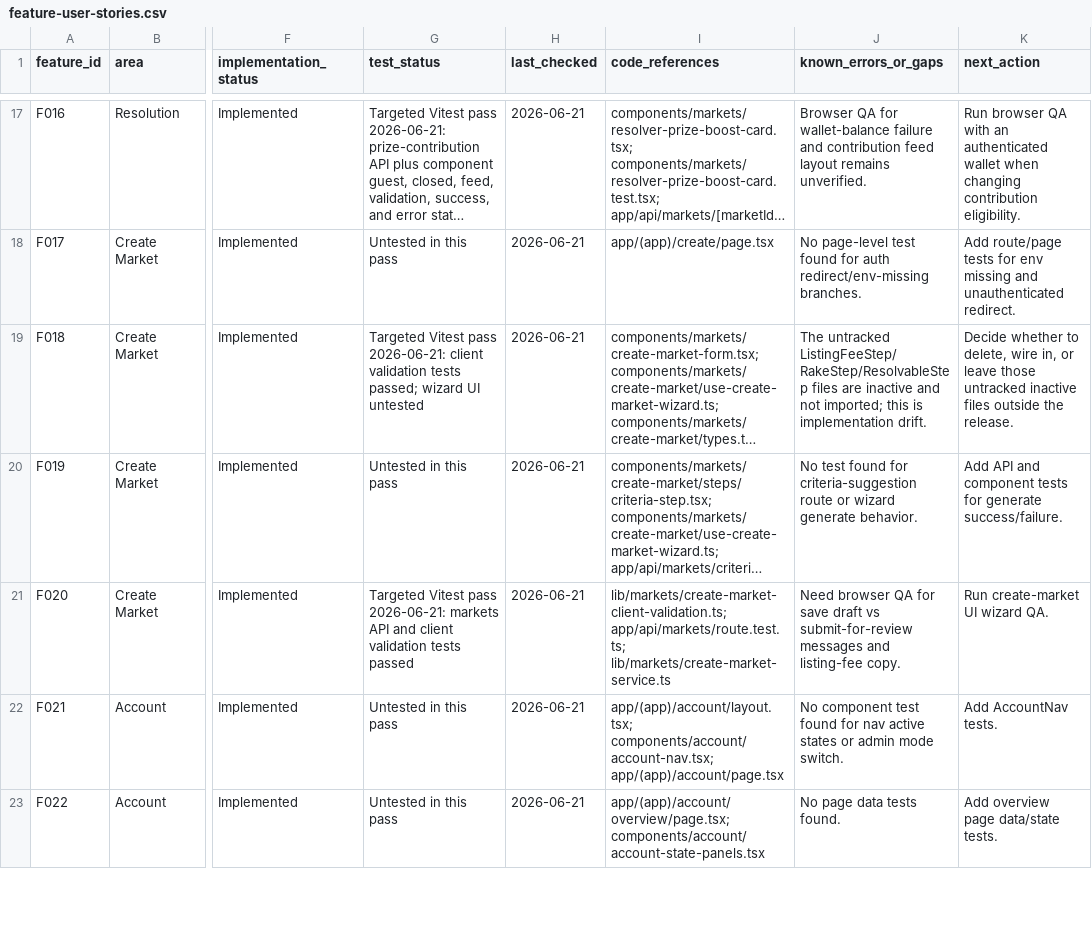
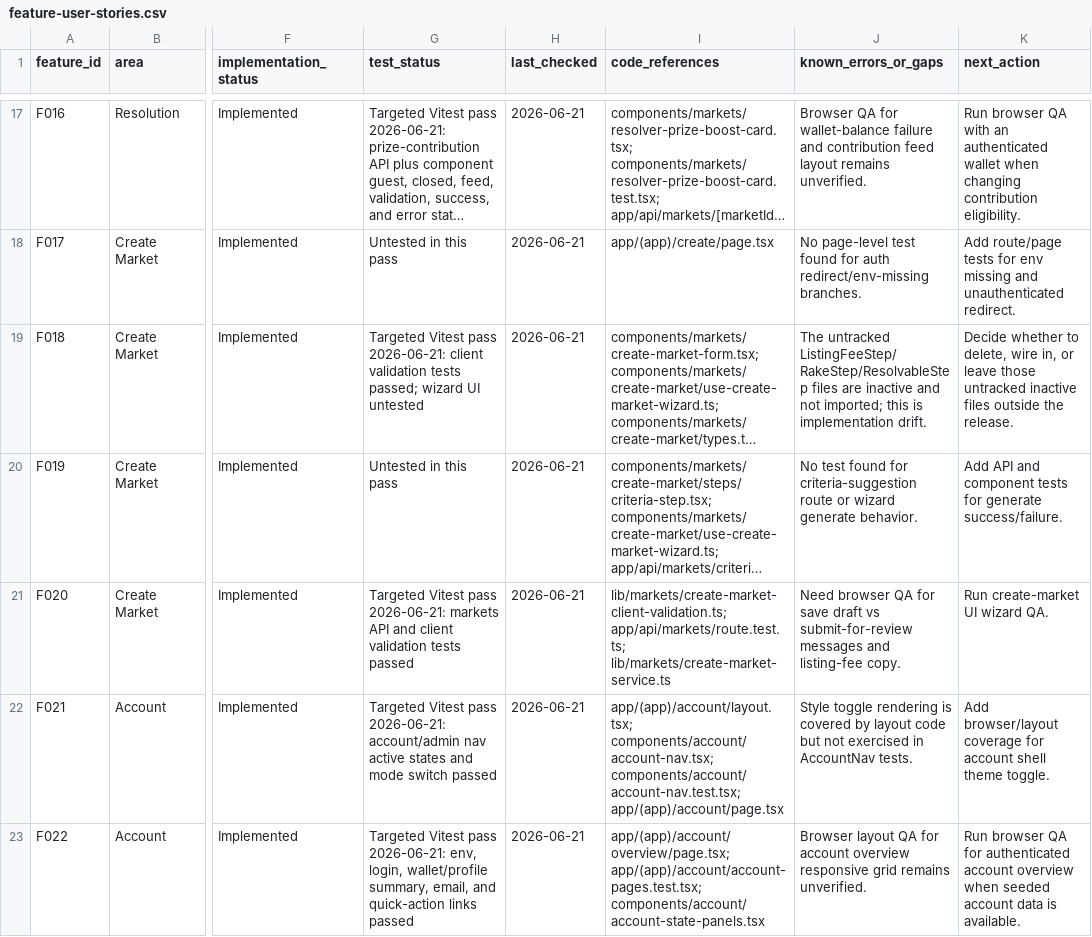
Before and after one commit to mike123456789009/theres-no-chance, a CSV file: docs/qa/feature-user-stories.csv, drawn as a sheet; only a part is shown, gaps mark what is left out; long unchanged cells end in …; the diff covers the shown part only; the diff names each change by its address in the sheet, - before the commit and + after, or states it on an @@ line.

Commit message:
Add account UI QA coverage
Adds focused tests for account navigation, overview, profile settings, institution verification, ledger metadata, portfolio, and activity user stories.

Updates docs/qa/feature-user-stories.csv rows F021-F024 and F026-F028 plus the QA handoff with evidence.

```diff
--- a/docs/qa/feature-user-stories.csv
+++ b/docs/qa/feature-user-stories.csv
-G22 (test_status): Untested in this pass
+G22 (test_status): Targeted Vitest pass 2026-06-21: account/admin nav active states and mode switch passed
-I22 (code_references): app/(app)/account/layout.tsx; components/account/account-nav.tsx; app/(app)/account/page.tsx
+I22 (code_references): app/(app)/account/layout.tsx; components/account/account-nav.tsx; components/account/account-nav.test.tsx; app/(app)/account/page.tsx
-J22 (known_errors_or_gaps): No component test found for nav active states or admin mode switch.
+J22 (known_errors_or_gaps): Style toggle rendering is covered by layout code but not exercised in AccountNav tests.
-K22 (next_action): Add AccountNav tests.
+K22 (next_action): Add browser/layout coverage for account shell theme toggle.
-G23 (test_status): Untested in this pass
+G23 (test_status): Targeted Vitest pass 2026-06-21: env, login, wallet/profile summary, email, and quick-action links passed
-I23 (code_references): app/(app)/account/overview/page.tsx; components/account/account-state-panels.tsx
+I23 (code_references): app/(app)/account/overview/page.tsx; app/(app)/account/account-pages.test.tsx; components/account/account-state-panels.tsx
-J23 (known_errors_or_gaps): No page data tests found.
+J23 (known_errors_or_gaps): Browser layout QA for account overview responsive grid remains unverified.
-K23 (next_action): Add overview page data/state tests.
+K23 (next_action): Run browser QA for authenticated account overview when seeded account data is available.
```
Also changed, not shown: 20 edited cells elsewhere in this file, 6 other files.
